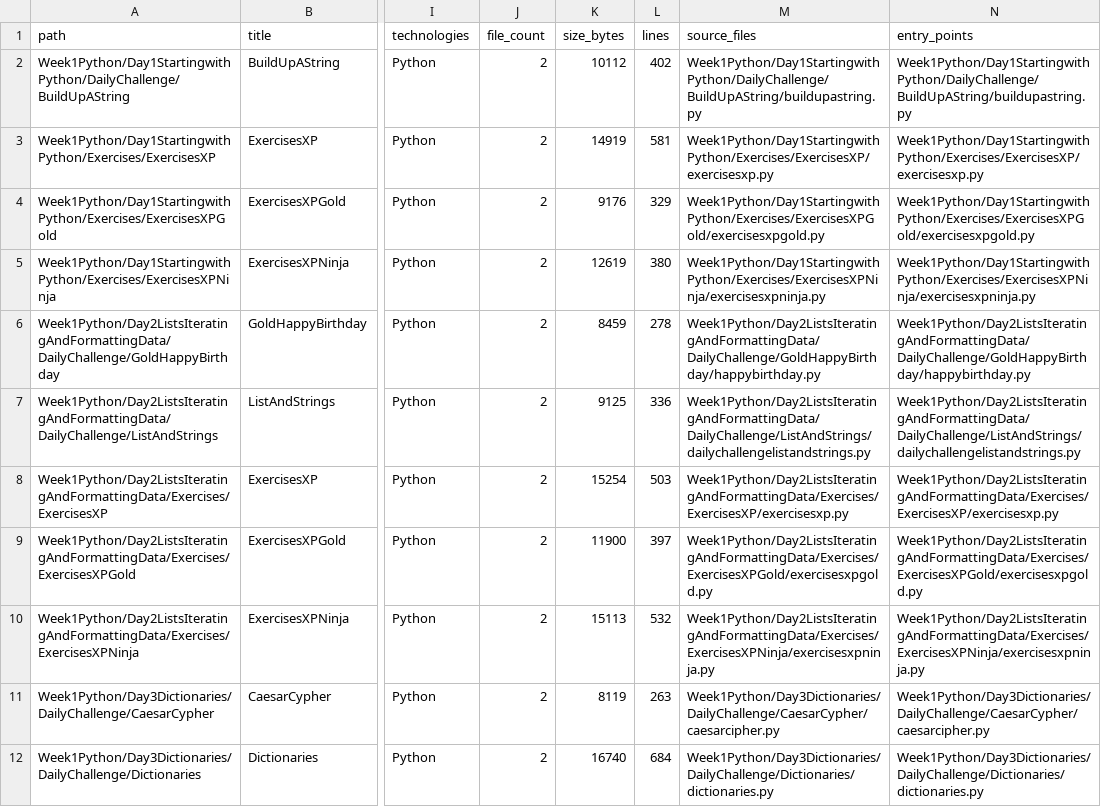
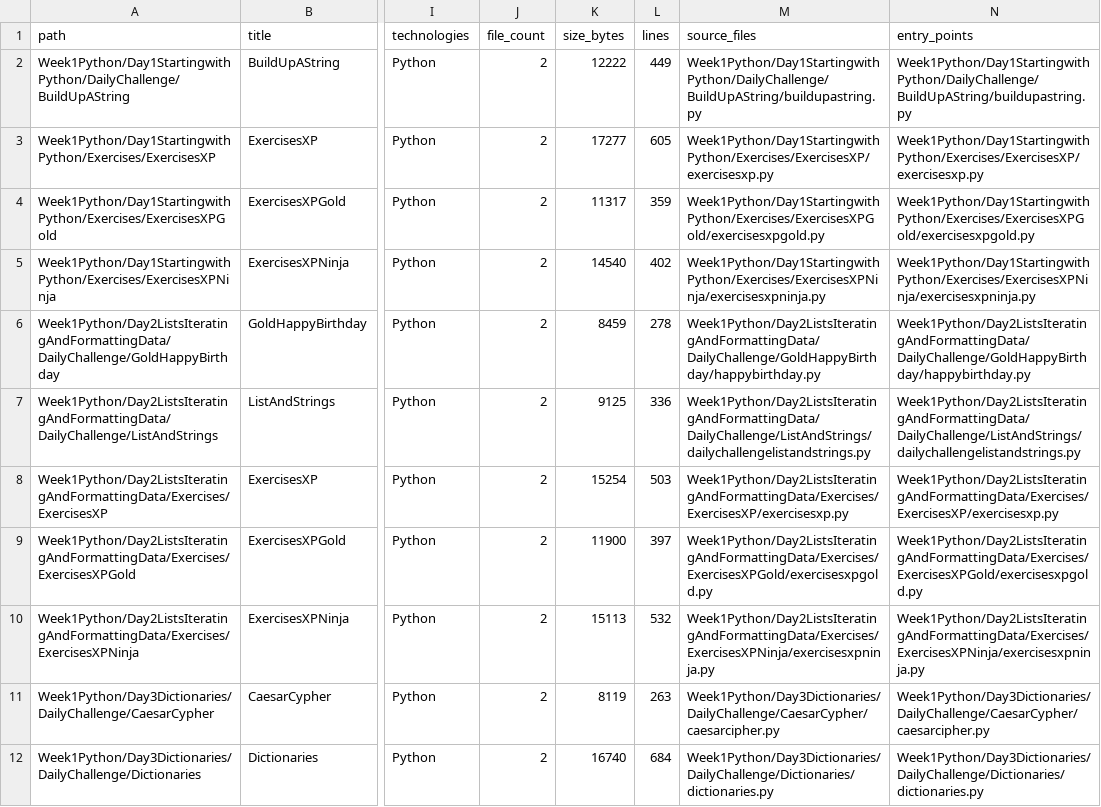
Before and after one commit to LiriothTeltanion/Fullstack2026, a CSV file: reports/nova/exercise_catalog.csv, drawn as a sheet; only a part is shown, gaps mark what is left out; the diff names each change by its address in the sheet, - before the commit and + after, or states it on an @@ line.

```diff
--- a/reports/nova/exercise_catalog.csv
+++ b/reports/nova/exercise_catalog.csv
-K2 (size_bytes): 10112
+K2 (size_bytes): 12222
-L2 (lines): 402
+L2 (lines): 449
-K3 (size_bytes): 14919
+K3 (size_bytes): 17277
-L3 (lines): 581
+L3 (lines): 605
-K4 (size_bytes): 9176
+K4 (size_bytes): 11317
-L4 (lines): 329
+L4 (lines): 359
-K5 (size_bytes): 12619
+K5 (size_bytes): 14540
-L5 (lines): 380
+L5 (lines): 402
```
Also changed, not shown: reports/nova/file_inventory.csv, 33 other files.
